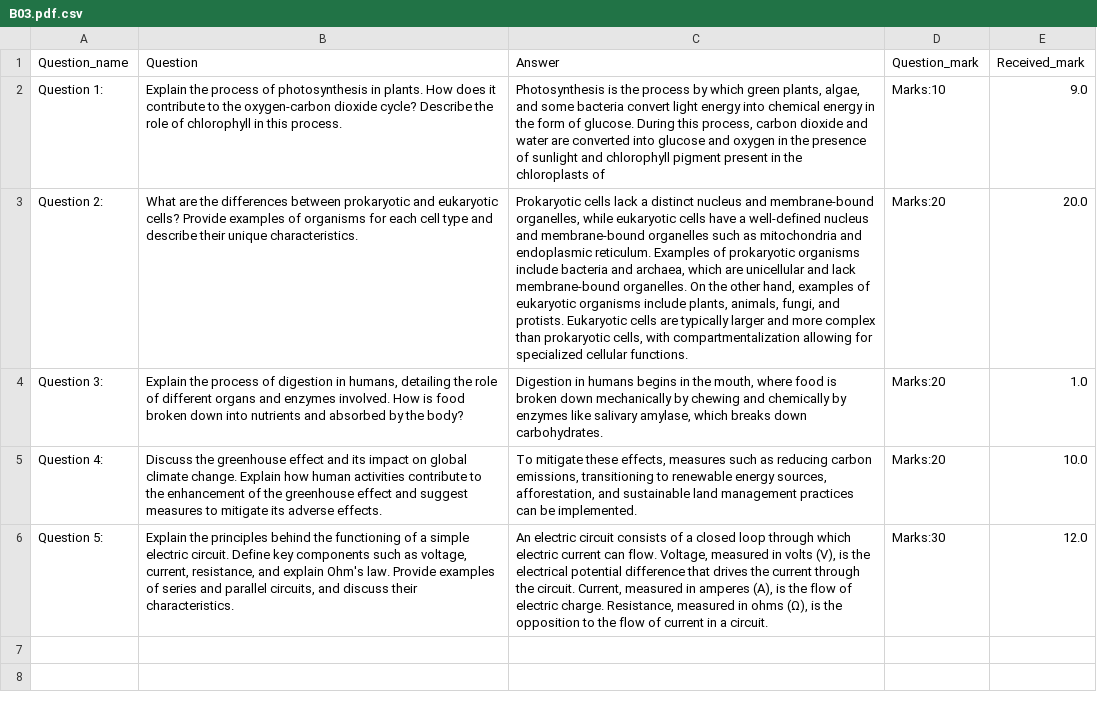
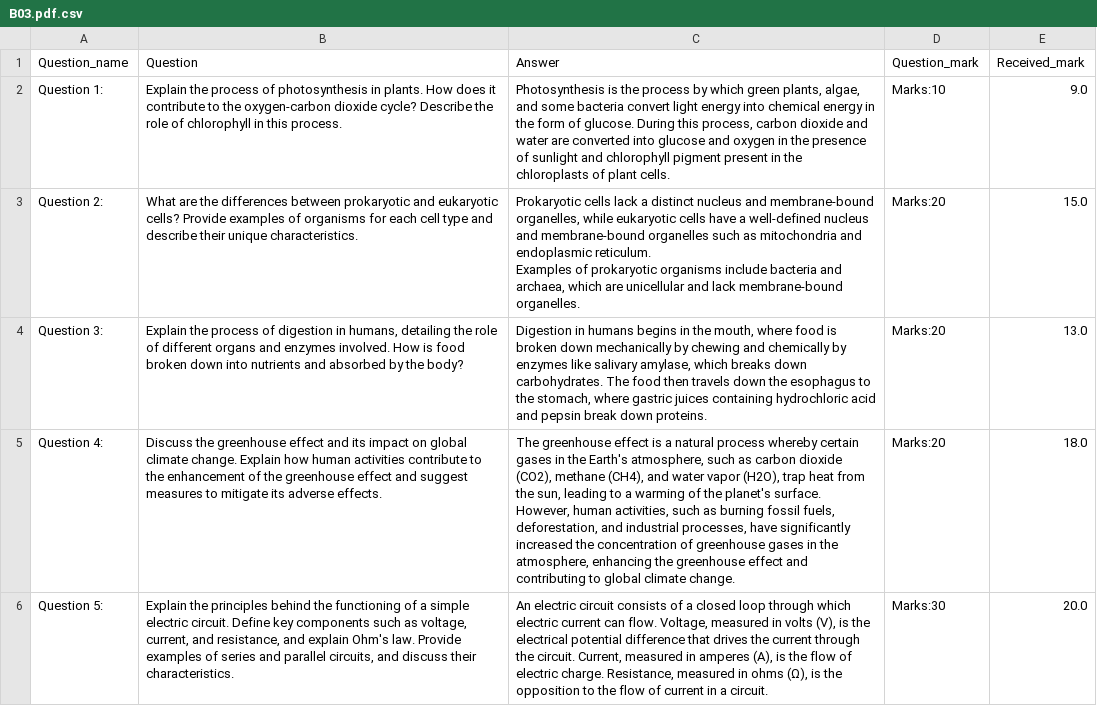
Before and after one commit to NaheedRayan/AnswerAnalyzer, a CSV file: student_result_doc/B03.pdf.csv, drawn as a sheet; the diff names each change by its address in the sheet, - before the commit and + after, or states it on an @@ line.

```diff
--- a/student_result_doc/B03.pdf.csv
+++ b/student_result_doc/B03.pdf.csv
-C2 (Answer): …chloroplasts of
+C2 (Answer): …chloroplasts of plant cells.
-C3 (Answer): …membrane-bound organelles. On the other hand, examples of eukaryotic organisms include plants, animals, fungi, and protists. Eukaryotic cells are typically larger and more complex than prokaryotic cells, with compartmentalization allowing for specialized cellular functions.
+C3 (Answer): …membrane-bound organelles.
-E3 (Received_mark): 20.0
+E3 (Received_mark): 15.0
-C4 (Answer): …down carbohydrates.
+C4 (Answer): …down carbohydrates. The food then travels down the esophagus to the stomach, where gastric juices containing hydrochloric acid and pepsin break down proteins.
-E4 (Received_mark): 1.0
+E4 (Received_mark): 13.0
-C5 (Answer): To mitigate these effects, measures such as reducing carbon emissions, transitioning to renewable energy sources, afforestation, and sustainable land management practices can be implemented.
+C5 (Answer): The greenhouse effect is a natural process whereby certain gases in the Earth's atmosphere, such as carbon dioxide (CO2), methane (CH4), and water vapor (H2O), trap heat from the sun, leading to a warming of the planet's surface. However, human activities, such as burning fossil fuels, deforestation, and industrial processes, have significantly increased the concentration of greenhouse gases in the atmosphere, enhancing the greenhouse effect and contributing to global climate change.
-E5 (Received_mark): 10.0
+E5 (Received_mark): 18.0
-B6 (Question): …voltage, current, resistance, and…
+B6 (Question): …voltage, current, and resistance, and…
-E6 (Received_mark): 12.0
+E6 (Received_mark): 20.0
```
Also changed, not shown: student_result_doc/B01.pdf.csv, student_result_doc/B05.pdf.csv, 9 other files.
